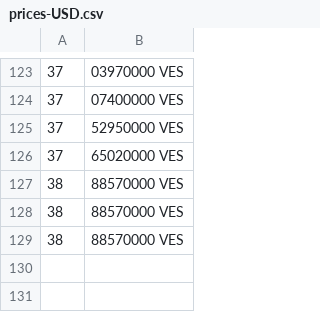
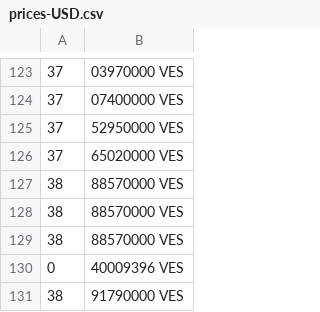
Before and after one commit to GORAMTAR/merida-june-6-2024, a CSV file: prices-USD.csv, drawn as a sheet; only a part is shown, gaps mark what is left out.

```diff
--- a/prices-USD.csv
+++ b/prices-USD.csv
@@ -129 +129,3 @@
  38,88570000 VES
+ 0,40009396 VES
+ 38,91790000 VES
```
